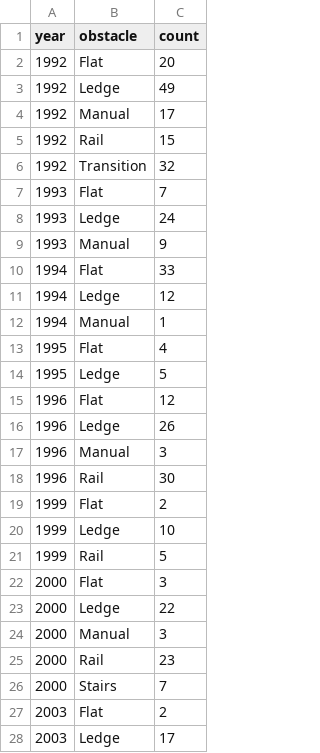
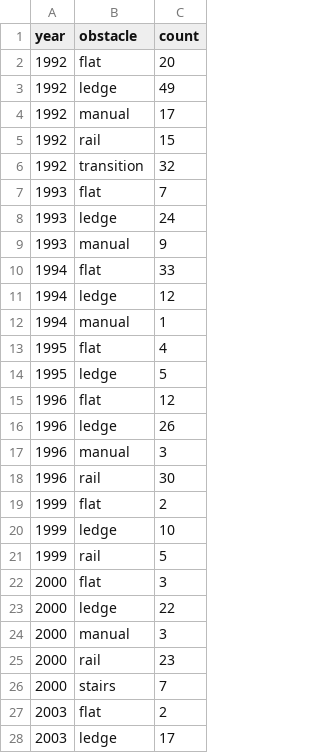
Before and after one commit to jwilber/koston_article, a CSV file: data/odf.csv, drawn as a sheet; only a part is shown; the diff covers the shown part only.

Commit message:
capitalized button text with JS instead of changing the csv data

```diff
--- a/data/odf.csv
+++ b/data/odf.csv
@@ -1,28 +1,28 @@
 year,obstacle,count
-1992,Flat,20
-1992,Ledge,49
-1992,Manual,17
-1992,Rail,15
-1992,Transition,32
-1993,Flat,7
-1993,Ledge,24
-1993,Manual,9
-1994,Flat,33
-1994,Ledge,12
-1994,Manual,1
-1995,Flat,4
-1995,Ledge,5
-1996,Flat,12
-1996,Ledge,26
-1996,Manual,3
-1996,Rail,30
-1999,Flat,2
-1999,Ledge,10
-1999,Rail,5
-2000,Flat,3
-2000,Ledge,22
-2000,Manual,3
-2000,Rail,23
-2000,Stairs,7
-2003,Flat,2
-2003,Ledge,17
+1992,flat,20
+1992,ledge,49
+1992,manual,17
+1992,rail,15
+1992,transition,32
+1993,flat,7
+1993,ledge,24
+1993,manual,9
+1994,flat,33
+1994,ledge,12
+1994,manual,1
+1995,flat,4
+1995,ledge,5
+1996,flat,12
+1996,ledge,26
+1996,manual,3
+1996,rail,30
+1999,flat,2
+1999,ledge,10
+1999,rail,5
+2000,flat,3
+2000,ledge,22
+2000,manual,3
+2000,rail,23
+2000,stairs,7
+2003,flat,2
+2003,ledge,17
```
Also changed, not shown: 17 edited cells elsewhere in this file, 1 other file.
